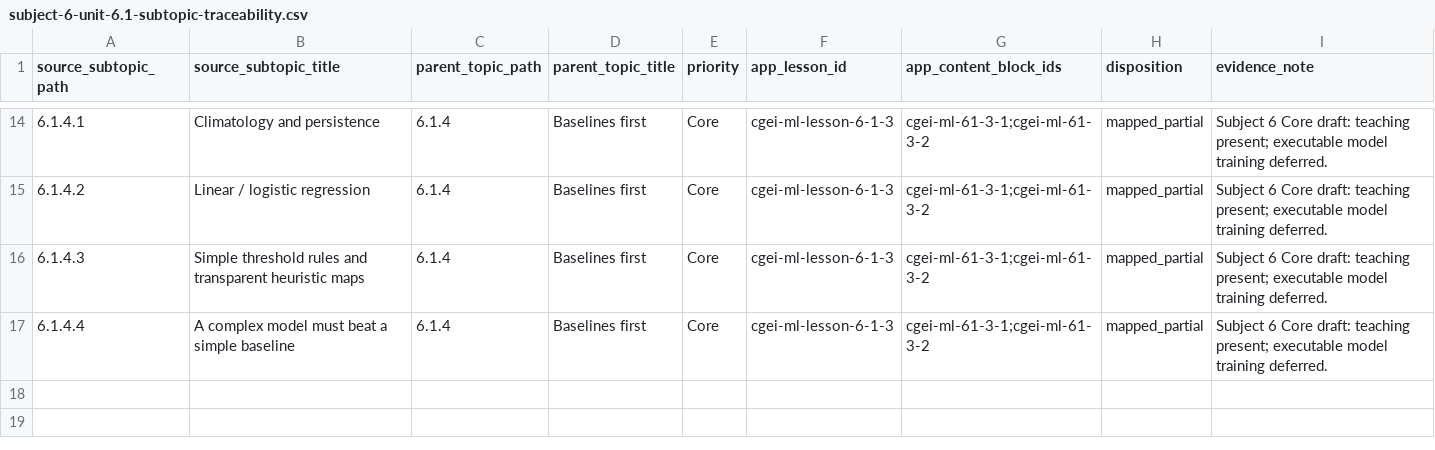
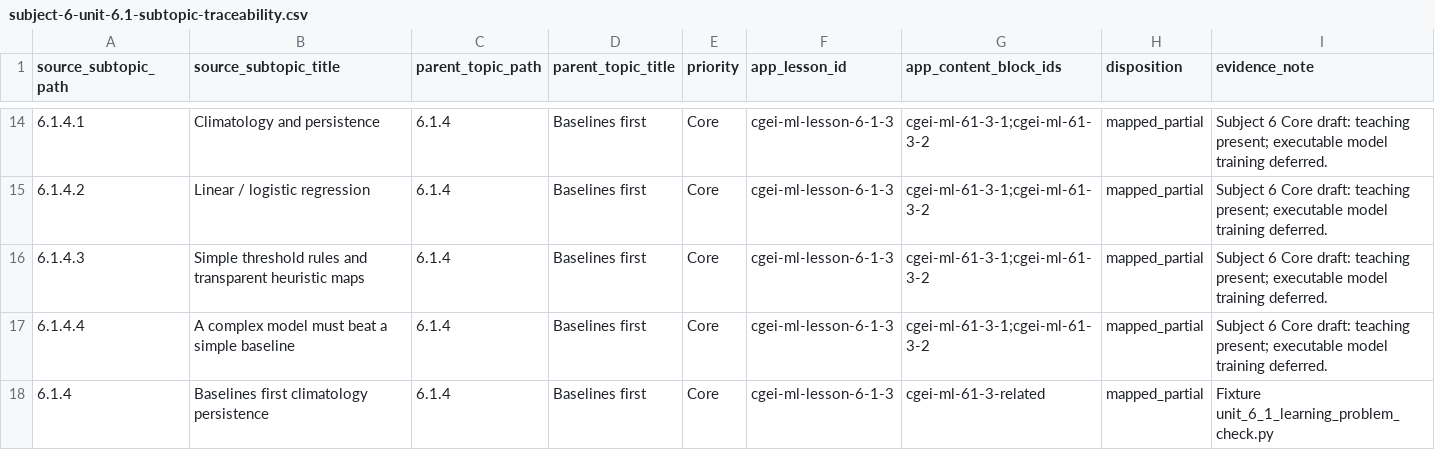
Before and after one commit to musab-shahid/my-study, a CSV file: docs/cgei/subject-6-unit-6.1-subtopic-traceability.csv, drawn as a sheet; only a part is shown, gaps mark what is left out.

Commit message:
feat(cgei): wire Subject 6 Core slice Units 6.1 and 6.4
- Register unit records and include lessons61/64 in curriculum graph
- Unit 6.4 leakage fixture: blocked vs mixed splits, train-only scaling
- Lab, activities, assessments; 6.1 baselines fixture retained
- Units 6.2–6.3, 6.5–6.7 Core remain for later increments

```diff
--- a/docs/cgei/subject-6-unit-6.1-subtopic-traceability.csv
+++ b/docs/cgei/subject-6-unit-6.1-subtopic-traceability.csv
@@ -17 +17,2 @@ source_subtopic_path,source_subtopic_title,parent_topic_path,parent_topic_title,
 6.1.4.4,A complex model must beat a simple baseline,6.1.4,Baselines first,Core,cgei-ml-lesson-6-1-3,cgei-ml-61-3-1;cgei-ml-61-3-2,mapped_partial,Subject 6 Core draft: teaching present; executable model training deferred.
+6.1.4,Baselines first climatology persistence,6.1.4,Baselines first,Core,cgei-ml-lesson-6-1-3,cgei-ml-61-3-related,mapped_partial,Fixture unit_6_1_learning_problem_check.py
```
Also changed, not shown: 7 other files.
